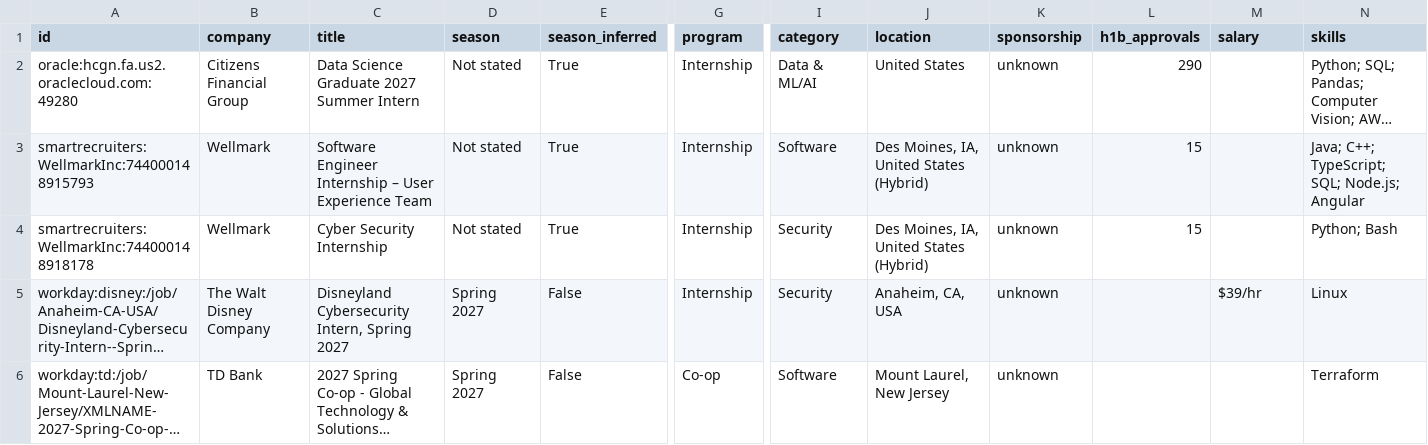
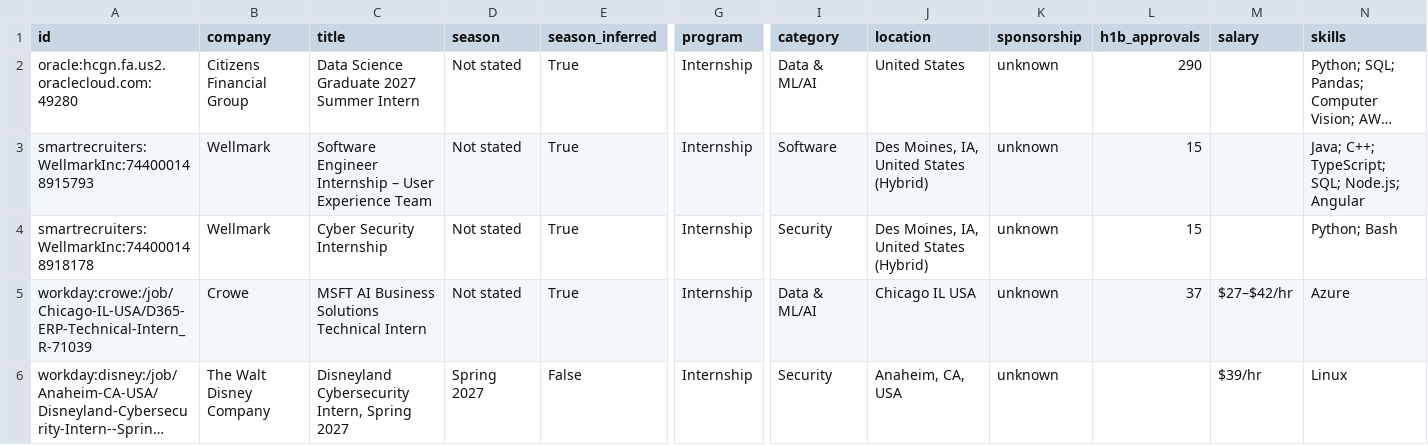
Before and after one commit to HarshaPrakash1/Automated-List-Of-Spring-2027-Tech-Internships, a CSV file: data/internships.csv, drawn as a sheet; only a part is shown, gaps mark what is left out; the shorter side is filled out with more unchanged rows; long unchanged cells end in …; rows hold the shown columns only; the diff covers the shown part only; the diff names each change by its address in the sheet, - before the commit and + after, or states it on an @@ line.

```diff
--- a/data/internships.csv
+++ b/data/internships.csv
+row 5: workday:crowe:/job/Chicago-IL-USA/D365-ERP-Technical-Intern_R-71039 | Crowe | MSFT AI Business Solutions Technical Intern | Not stated | True | Internship | Data & ML/AI | Chicago IL USA | unknown | 37 | $27–$42/hr | Azure
```
Also changed, not shown: 3 added rows and 18 edited cells elsewhere in this file, docs/internships.csv, 15 other files.
